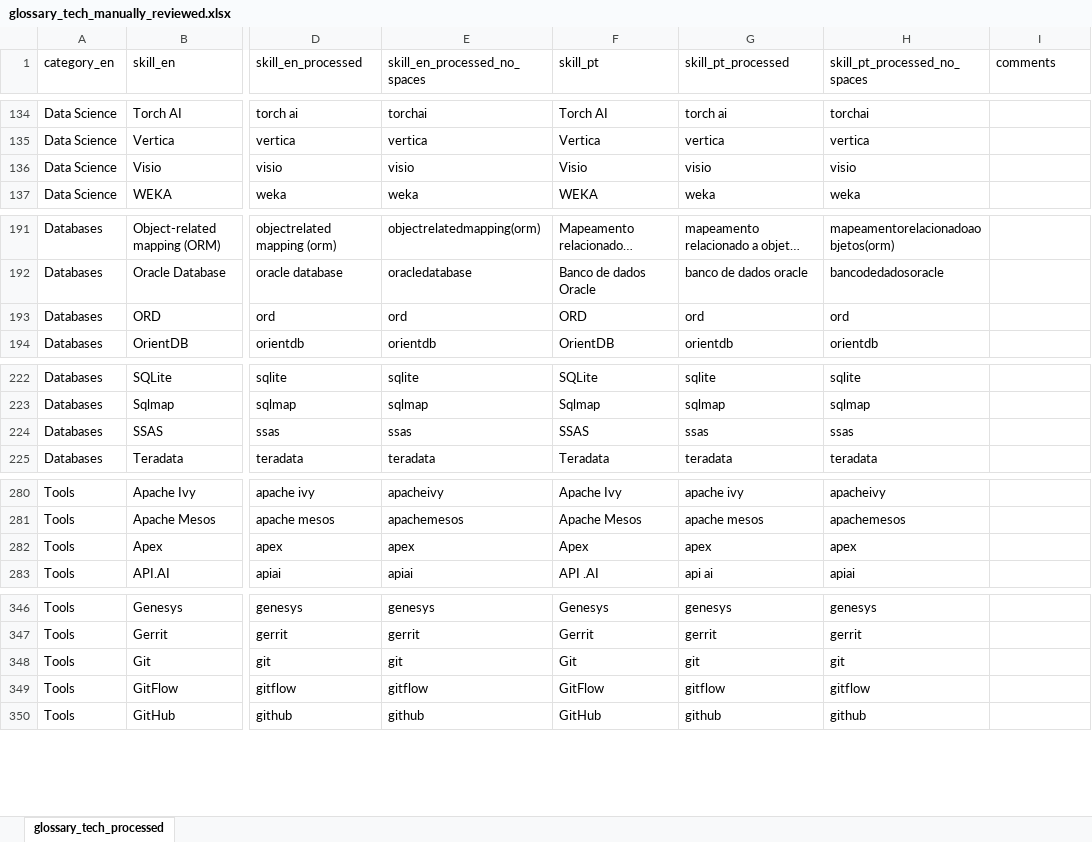
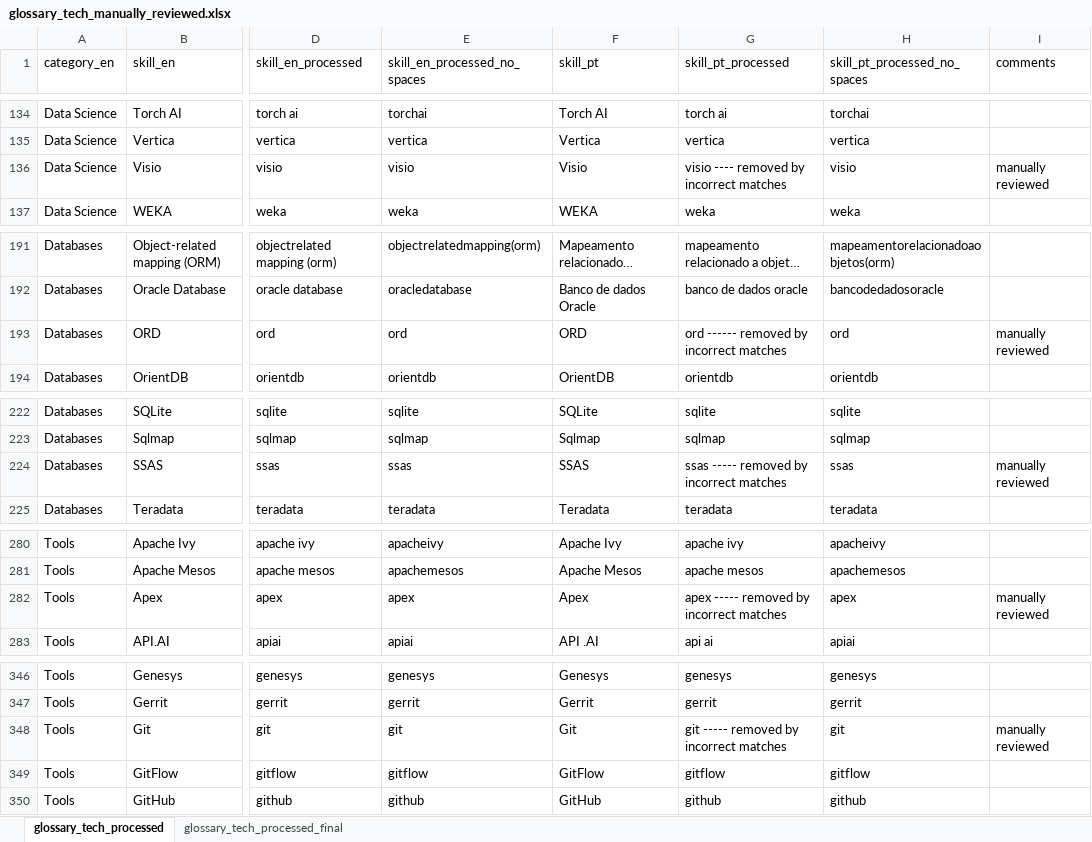
Before and after one commit to ivanrmello/berle-means, an Excel workbook: research-in-acc-sciences/accountant-profile-in-startups/glossary_tech_manually_reviewed.xlsx, sheet glossary_tech_processed, drawn as a sheet; only a part is shown, gaps mark what is left out; long unchanged cells end in …; values as stored, in another font and other column widths than the file's, no borders; the diff covers the shown part only; the diff names each change by its address in the sheet, - before the commit and + after, or states it on an @@ line.

```diff
--- a/research-in-acc-sciences/accountant-profile-in-startups/glossary_tech_manually_reviewed.xlsx (sheet glossary_tech_processed)
+++ b/research-in-acc-sciences/accountant-profile-in-startups/glossary_tech_manually_reviewed.xlsx (sheet glossary_tech_processed)
+sheet tab: glossary_tech_processed_final
-G136 (skill_pt_processed): visio
+G136 (skill_pt_processed): visio ---- removed by incorrect matches
-I136 (comments): (empty)
+I136 (comments): manually reviewed
-G193 (skill_pt_processed): ord
+G193 (skill_pt_processed): ord ------ removed by incorrect matches
-I193 (comments): (empty)
+I193 (comments): manually reviewed
-G224 (skill_pt_processed): ssas
+G224 (skill_pt_processed): ssas ----- removed by incorrect matches
-I224 (comments): (empty)
+I224 (comments): manually reviewed
-G282 (skill_pt_processed): apex
+G282 (skill_pt_processed): apex ----- removed by incorrect matches
-I282 (comments): (empty)
+I282 (comments): manually reviewed
-G348 (skill_pt_processed): git
+G348 (skill_pt_processed): git ----- removed by incorrect matches
-I348 (comments): (empty)
+I348 (comments): manually reviewed
```
Also changed, not shown: 20 edited cells elsewhere in this sheet, 10 other files.
